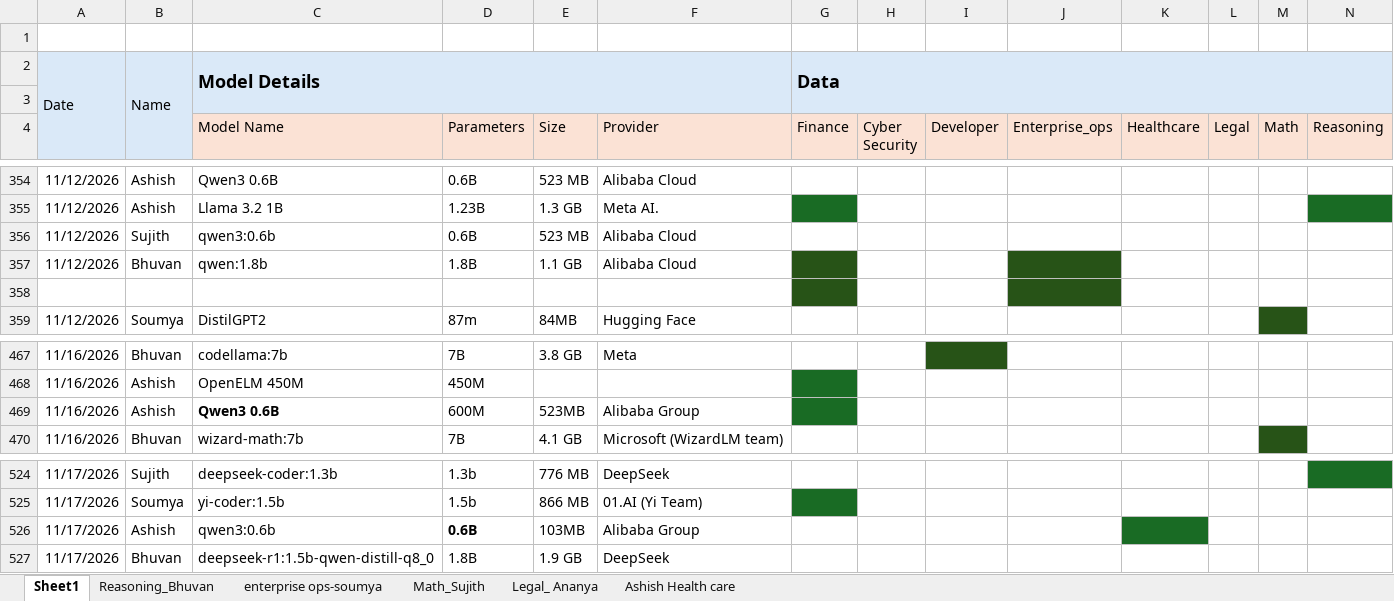
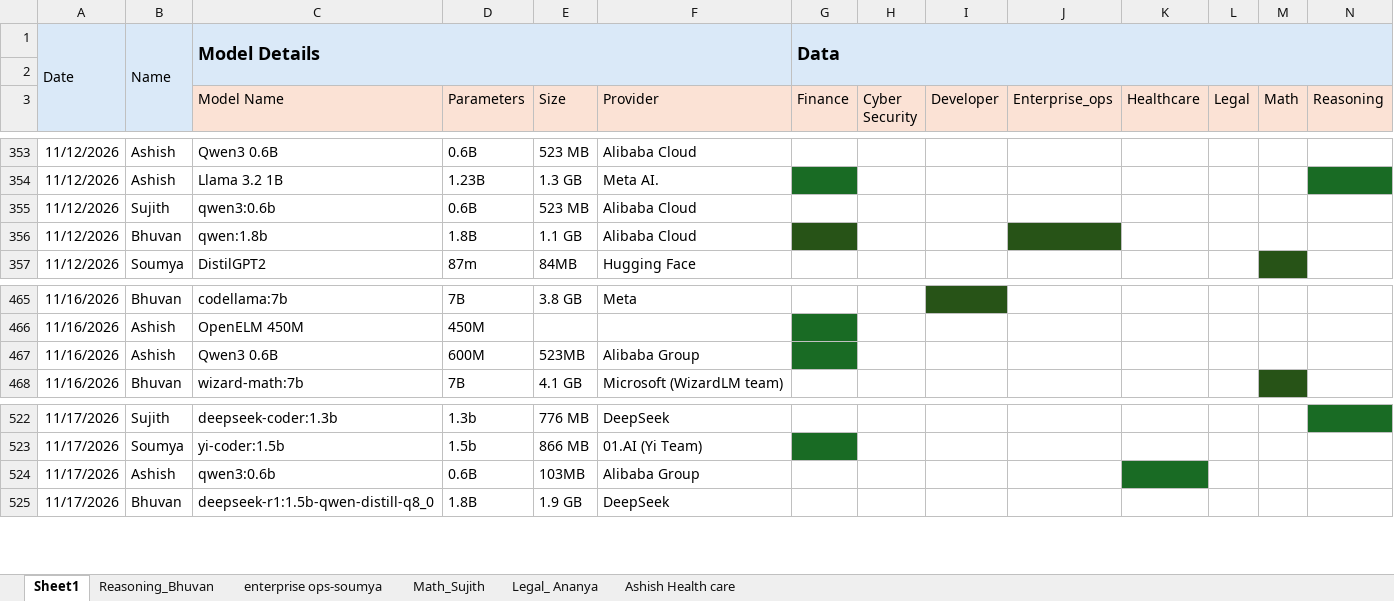
Before and after one commit to TheFoundrys/openvals-website, an Excel workbook: scratch/tracker.xlsx, sheet Sheet1, drawn as a sheet; only a part is shown, gaps mark what is left out; values as stored, in another font and other column widths than the file's, no borders; removed rows and columns are numbered as before the commit, all else as after; rows hold the shown columns only; the diff covers the shown part only; the diff names each change by its address in the sheet, - before the commit and + after, or states it on an @@ line.

```diff
--- a/scratch/tracker.xlsx (sheet Sheet1)
+++ b/scratch/tracker.xlsx (sheet Sheet1)
-row 1: (empty)
-row 358: (empty)
-C467 bold: on
+C467 bold: off
-D524 bold: on
+D524 bold: off
```
Also changed, not shown: 1 removed row, 8 edited cells and cell formats elsewhere in this sheet, sheet Ashish Health care, 1 other file.
